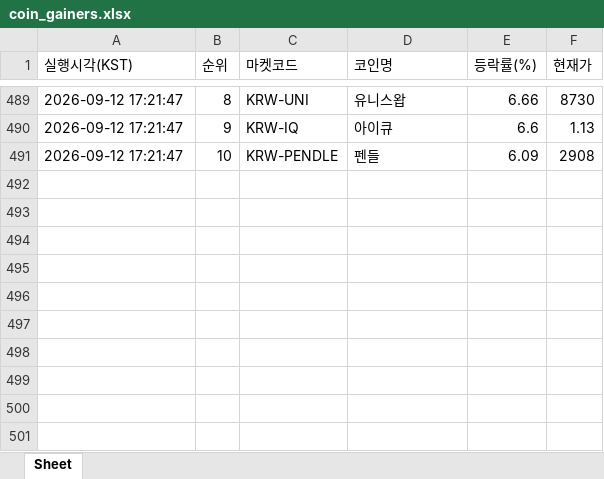
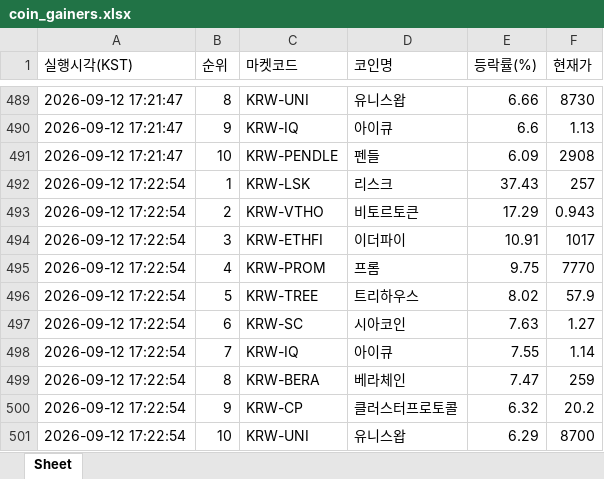
Before and after one commit to betterhwan-glitch/upbi-fire, an Excel workbook: coin_gainers.xlsx, sheet Sheet, drawn as a sheet; only a part is shown, gaps mark what is left out; values as stored, in another font and other column widths than the file's, no borders; the diff names each change by its address in the sheet, - before the commit and + after, or states it on an @@ line.

```diff
--- a/coin_gainers.xlsx (sheet Sheet)
+++ b/coin_gainers.xlsx (sheet Sheet)
+row 492: 2026-09-12 17:22:54 | 1 | KRW-LSK | 리스크 | 37.43 | 257
+row 493: 2026-09-12 17:22:54 | 2 | KRW-VTHO | 비토르토큰 | 17.29 | 0.943
+row 494: 2026-09-12 17:22:54 | 3 | KRW-ETHFI | 이더파이 | 10.91 | 1017
+row 495: 2026-09-12 17:22:54 | 4 | KRW-PROM | 프롬 | 9.75 | 7770
+row 496: 2026-09-12 17:22:54 | 5 | KRW-TREE | 트리하우스 | 8.02 | 57.9
+row 497: 2026-09-12 17:22:54 | 6 | KRW-SC | 시아코인 | 7.63 | 1.27
+row 498: 2026-09-12 17:22:54 | 7 | KRW-IQ | 아이큐 | 7.55 | 1.14
+row 499: 2026-09-12 17:22:54 | 8 | KRW-BERA | 베라체인 | 7.47 | 259
+row 500: 2026-09-12 17:22:54 | 9 | KRW-CP | 클러스터프로토콜 | 6.32 | 20.2
+row 501: 2026-09-12 17:22:54 | 10 | KRW-UNI | 유니스왑 | 6.29 | 8700
```
